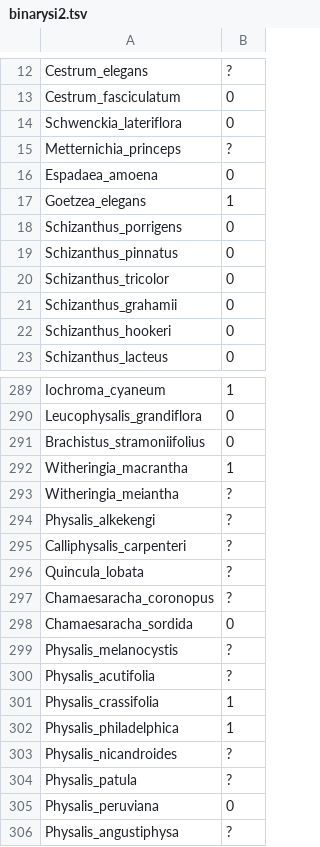
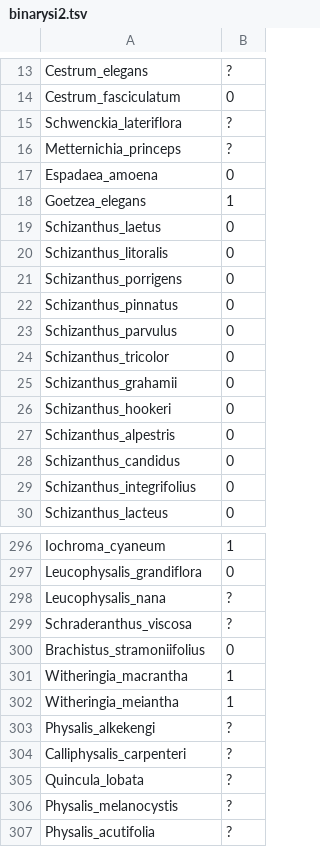
Before and after one commit to roszenil/solploidy, a TSV file: basicdata/binarysi2.tsv, drawn as a sheet; only a part is shown, gaps mark what is left out; the shorter side is filled out with more unchanged rows; the diff covers the shown part only.

```diff
--- a/basicdata/binarysi2.tsv
+++ b/basicdata/binarysi2.tsv
@@ -13,3 +14,3 @@ Cestrum_elegans	?
 Cestrum_fasciculatum	0
-Schwenckia_lateriflora	0
+Schwenckia_lateriflora	?
 Metternichia_princeps	?
@@ -17,4 +18,7 @@ Espadaea_amoena	0
 Goetzea_elegans	1
+Schizanthus_laetus	0
+Schizanthus_litoralis	0
 Schizanthus_porrigens	0
 Schizanthus_pinnatus	0
+Schizanthus_parvulus	0
 Schizanthus_tricolor	0
@@ -22,2 +26,5 @@ Schizanthus_grahamii	0
 Schizanthus_hookeri	0
+Schizanthus_alpestris	0
+Schizanthus_candidus	0
+Schizanthus_integrifolius	0
 Schizanthus_lacteus	0
@@ -290,5 +297,7 @@ Iochroma_cyaneum	1
 Leucophysalis_grandiflora	0
+Leucophysalis_nana	?
+Schraderanthus_viscosa	?
 Brachistus_stramoniifolius	0
 Witheringia_macrantha	1
-Witheringia_meiantha	?
+Witheringia_meiantha	1
 Physalis_alkekengi	?
@@ -296,4 +305,2 @@ Calliphysalis_carpenteri	?
 Quincula_lobata	?
-Chamaesaracha_coronopus	?
-Chamaesaracha_sordida	0
 Physalis_melanocystis	?
```
Also changed, not shown: 26 added rows, 16 removed rows and 17 edited cells elsewhere in this file, basicdata/binaryploidy2.tsv, basicdata/newstatesICDP.csv, 11 other files.
